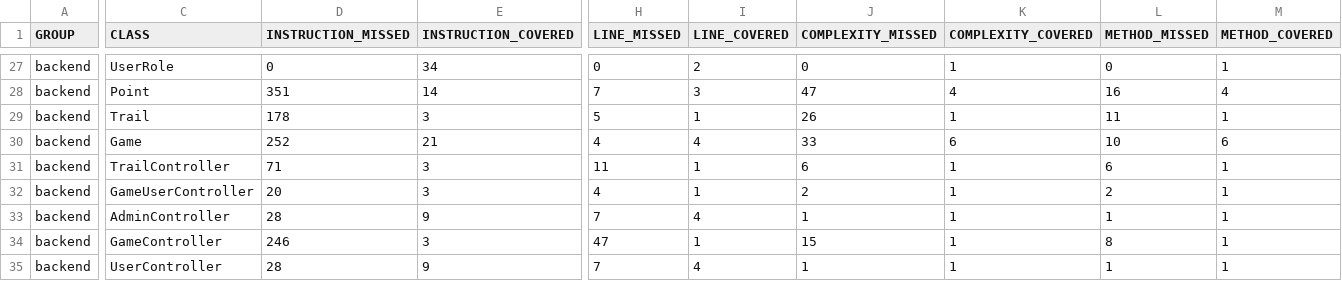
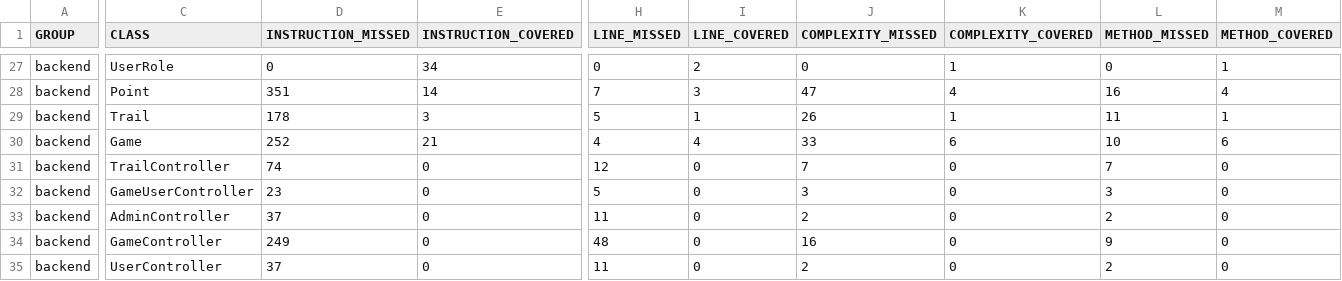
Before and after one commit to hannatagen/rada100, a CSV file: backend/target/site/jacoco/jacoco.csv, drawn as a sheet; only a part is shown, gaps mark what is left out; the diff covers the shown part only; the diff names each change by its address in the sheet, - before the commit and + after, or states it on an @@ line.

```diff
--- a/backend/target/site/jacoco/jacoco.csv
+++ b/backend/target/site/jacoco/jacoco.csv
-D31 (INSTRUCTION_MISSED): 71
+D31 (INSTRUCTION_MISSED): 74
-E31:E32 (INSTRUCTION_COVERED): 3
+E31:E32 (INSTRUCTION_COVERED): 0
-H31 (LINE_MISSED): 11
+H31 (LINE_MISSED): 12
-I31:I32 (LINE_COVERED): 1
+I31:I32 (LINE_COVERED): 0
-J31 (COMPLEXITY_MISSED): 6
+J31 (COMPLEXITY_MISSED): 7
-K31:K35 (COMPLEXITY_COVERED): 1
+K31:K35 (COMPLEXITY_COVERED): 0
-L31 (METHOD_MISSED): 6
+L31 (METHOD_MISSED): 7
-M31:M35 (METHOD_COVERED): 1
+M31:M35 (METHOD_COVERED): 0
-D32 (INSTRUCTION_MISSED): 20
+D32 (INSTRUCTION_MISSED): 23
-H32 (LINE_MISSED): 4
+H32 (LINE_MISSED): 5
-J32 (COMPLEXITY_MISSED): 2
+J32 (COMPLEXITY_MISSED): 3
-L32 (METHOD_MISSED): 2
+L32 (METHOD_MISSED): 3
-D33 (INSTRUCTION_MISSED): 28
+D33 (INSTRUCTION_MISSED): 37
-E33 (INSTRUCTION_COVERED): 9
+E33 (INSTRUCTION_COVERED): 0
-H33 (LINE_MISSED): 7
+H33 (LINE_MISSED): 11
-I33 (LINE_COVERED): 4
+I33 (LINE_COVERED): 0
-J33 (COMPLEXITY_MISSED): 1
+J33 (COMPLEXITY_MISSED): 2
-L33 (METHOD_MISSED): 1
+L33 (METHOD_MISSED): 2
-D34 (INSTRUCTION_MISSED): 246
+D34 (INSTRUCTION_MISSED): 249
-E34 (INSTRUCTION_COVERED): 3
+E34 (INSTRUCTION_COVERED): 0
-H34 (LINE_MISSED): 47
+H34 (LINE_MISSED): 48
-I34 (LINE_COVERED): 1
+I34 (LINE_COVERED): 0
-J34 (COMPLEXITY_MISSED): 15
+J34 (COMPLEXITY_MISSED): 16
-L34 (METHOD_MISSED): 8
+L34 (METHOD_MISSED): 9
-D35 (INSTRUCTION_MISSED): 28
+D35 (INSTRUCTION_MISSED): 37
-E35 (INSTRUCTION_COVERED): 9
+E35 (INSTRUCTION_COVERED): 0
-H35 (LINE_MISSED): 7
+H35 (LINE_MISSED): 11
-I35 (LINE_COVERED): 4
+I35 (LINE_COVERED): 0
-J35 (COMPLEXITY_MISSED): 1
+J35 (COMPLEXITY_MISSED): 2
-L35 (METHOD_MISSED): 1
+L35 (METHOD_MISSED): 2
```
Also changed, not shown: 88 edited cells elsewhere in this file, 18 other files.
